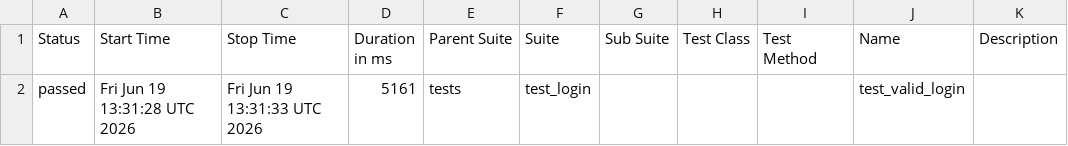
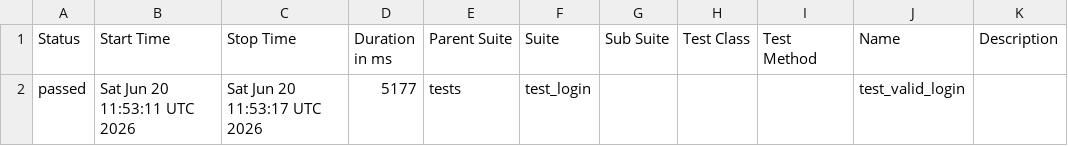
Before and after one commit to abhikatta449-prog/poconplaywrightpython, a CSV file: data/suites.csv, drawn as a sheet.

```diff
--- a/data/suites.csv
+++ b/data/suites.csv
@@ -1,2 +1,2 @@
 "Status","Start Time","Stop Time","Duration in ms","Parent Suite","Suite","Sub Suite","Test Class","Test Method","Name","Description"
-"passed","Fri Jun 19 13:31:28 UTC 2026","Fri Jun 19 13:31:33 UTC 2026","5161","tests","test_login","","","","test_valid_login",""
+"passed","Sat Jun 20 11:53:11 UTC 2026","Sat Jun 20 11:53:17 UTC 2026","5177","tests","test_login","","","","test_valid_login",""
```
Also changed, not shown: 16 other files.
